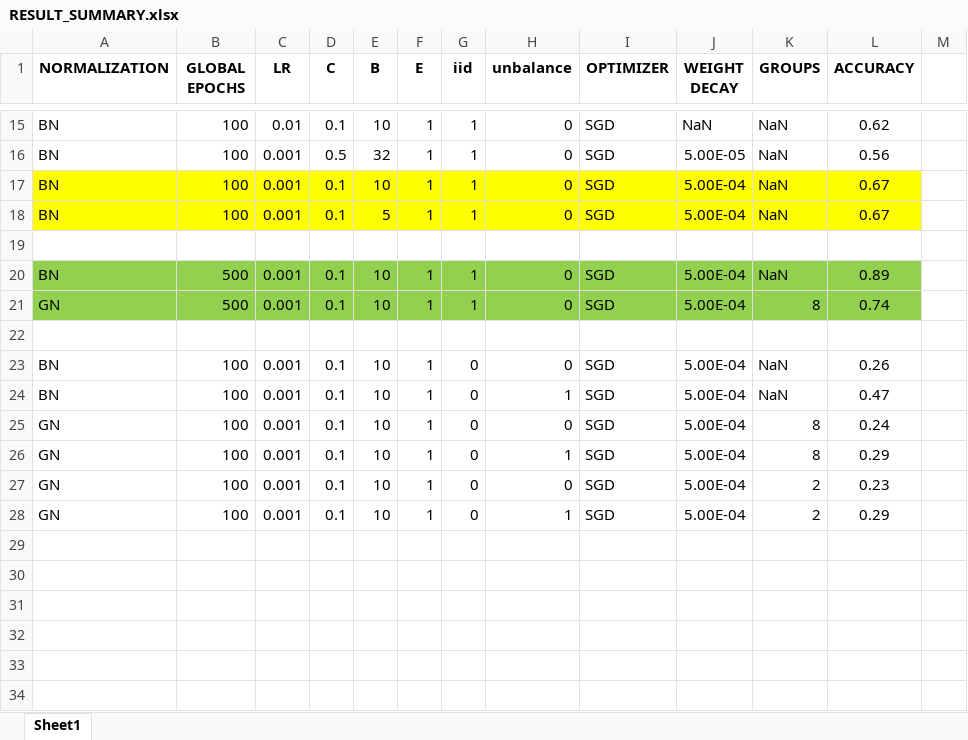
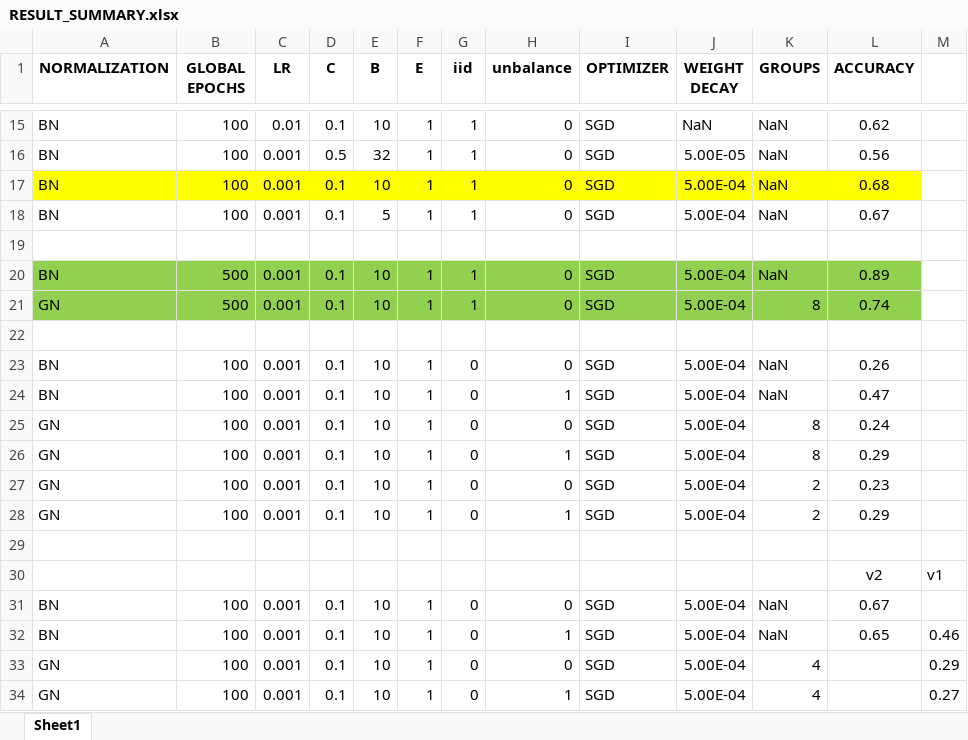
Before and after one commit to dadodimauro/MLDL-Federated-Learning, an Excel workbook: RESULT_SUMMARY.xlsx, sheet Sheet1, drawn as a sheet; only a part is shown, gaps mark what is left out; values as stored, in another font and other column widths than the file's, no borders; the diff names each change by its address in the sheet, - before the commit and + after, or states it on an @@ line.

```diff
--- a/RESULT_SUMMARY.xlsx (sheet Sheet1)
+++ b/RESULT_SUMMARY.xlsx (sheet Sheet1)
-L17 (ACCURACY): 0.67
+L17 (ACCURACY): 0.68
-A18:L18 fill: #FFFF00
+A18:L18 fill: none
+row 29: (empty)
+row 30:  |  |  |  |  |  |  |  |  |  |  | v2 | v1
+row 31: BN | 100 | 0.001 | 0.1 | 10 | 1 | 0 | 0 | SGD | 5.00E-04 | NaN | 0.67
+row 32: BN | 100 | 0.001 | 0.1 | 10 | 1 | 0 | 1 | SGD | 5.00E-04 | NaN | 0.65 | 0.46
+row 33: GN | 100 | 0.001 | 0.1 | 10 | 1 | 0 | 0 | SGD | 5.00E-04 | 4 |  | 0.29
+row 34: GN | 100 | 0.001 | 0.1 | 10 | 1 | 0 | 1 | SGD | 5.00E-04 | 4 |  | 0.27
```
Also changed, not shown: 13 other files.
